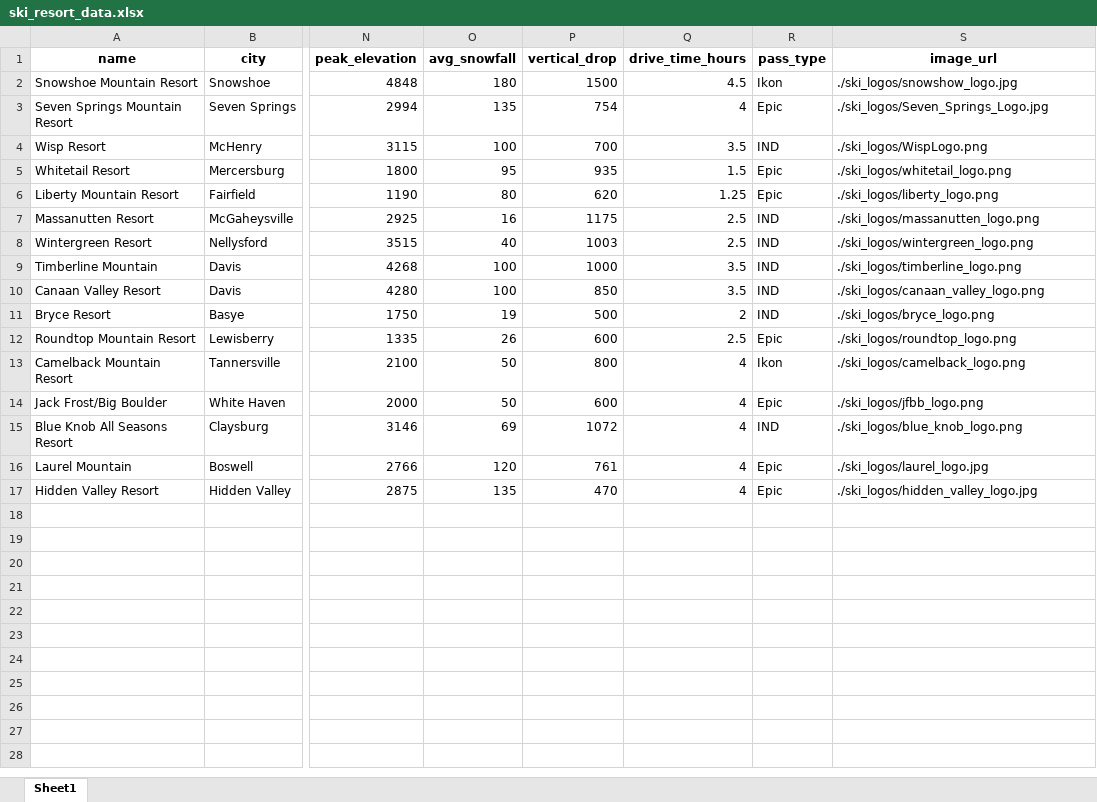
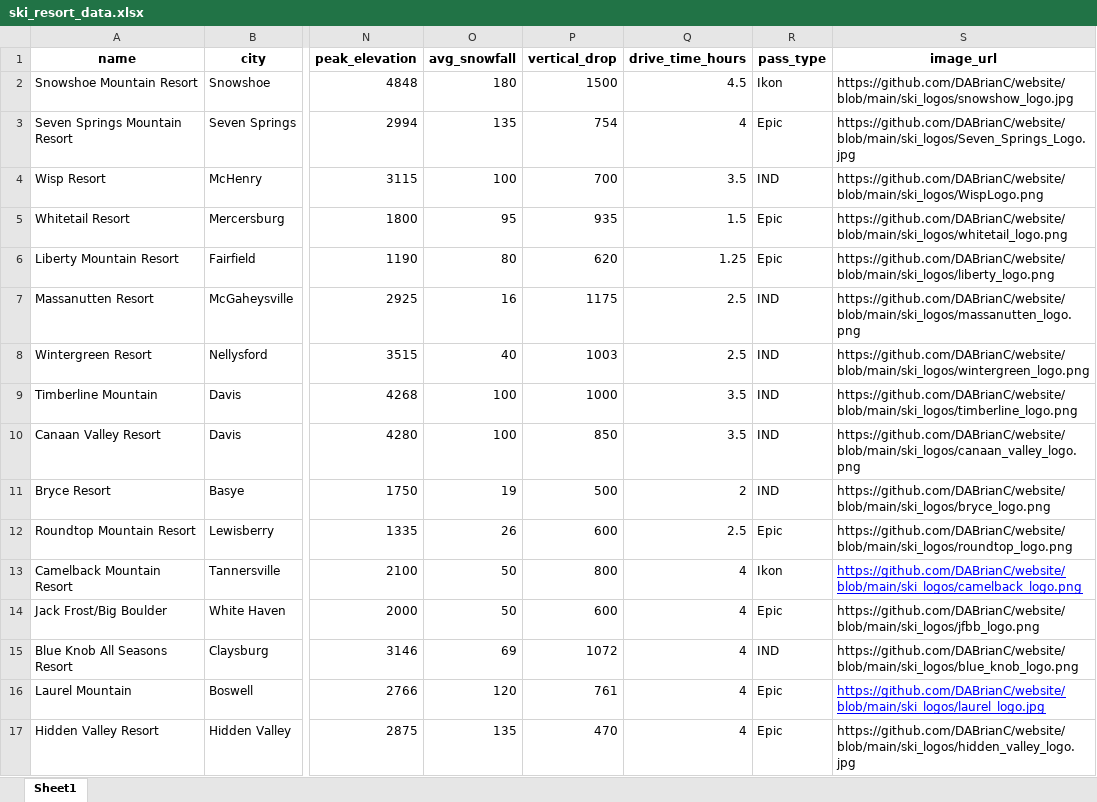
Before and after one commit to DABrianC/website, an Excel workbook: ski_resort_data.xlsx, sheet Sheet1, drawn as a sheet; only a part is shown, gaps mark what is left out; values as stored, in another font and other column widths than the file's, no borders; the diff names each change by its address in the sheet, - before the commit and + after, or states it on an @@ line.

Commit message:
logo links updates

```diff
--- a/ski_resort_data.xlsx (sheet Sheet1)
+++ b/ski_resort_data.xlsx (sheet Sheet1)
-S2 (image_url): ./ski_logos/snowshow_logo.jpg
+S2 (image_url): https://github.com/DABrianC/website/blob/main/ski_logos/snowshow_logo.jpg
-S3 (image_url): ./ski_logos/Seven_Springs_Logo.jpg
+S3 (image_url): https://github.com/DABrianC/website/blob/main/ski_logos/Seven_Springs_Logo.jpg
-S4 (image_url): ./ski_logos/WispLogo.png
+S4 (image_url): https://github.com/DABrianC/website/blob/main/ski_logos/WispLogo.png
-S5 (image_url): ./ski_logos/whitetail_logo.png
+S5 (image_url): https://github.com/DABrianC/website/blob/main/ski_logos/whitetail_logo.png
-S6 (image_url): ./ski_logos/liberty_logo.png
+S6 (image_url): https://github.com/DABrianC/website/blob/main/ski_logos/liberty_logo.png
-S7 (image_url): ./ski_logos/massanutten_logo.png
+S7 (image_url): https://github.com/DABrianC/website/blob/main/ski_logos/massanutten_logo.png
-S8 (image_url): ./ski_logos/wintergreen_logo.png
+S8 (image_url): https://github.com/DABrianC/website/blob/main/ski_logos/wintergreen_logo.png
-S9 (image_url): ./ski_logos/timberline_logo.png
+S9 (image_url): https://github.com/DABrianC/website/blob/main/ski_logos/timberline_logo.png
-S10 (image_url): ./ski_logos/canaan_valley_logo.png
+S10 (image_url): https://github.com/DABrianC/website/blob/main/ski_logos/canaan_valley_logo.png
-S11 (image_url): ./ski_logos/bryce_logo.png
+S11 (image_url): https://github.com/DABrianC/website/blob/main/ski_logos/bryce_logo.png
-S12 (image_url): ./ski_logos/roundtop_logo.png
+S12 (image_url): https://github.com/DABrianC/website/blob/main/ski_logos/roundtop_logo.png
-S13 (image_url): ./ski_logos/camelback_logo.png
+S13 (image_url): https://github.com/DABrianC/website/blob/main/ski_logos/camelback_logo.png
@@ S13 underline: off → on, text colour: black → #0000FF @@
-S14 (image_url): ./ski_logos/jfbb_logo.png
+S14 (image_url): https://github.com/DABrianC/website/blob/main/ski_logos/jfbb_logo.png
-S15 (image_url): ./ski_logos/blue_knob_logo.png
+S15 (image_url): https://github.com/DABrianC/website/blob/main/ski_logos/blue_knob_logo.png
-S16 (image_url): ./ski_logos/laurel_logo.jpg
+S16 (image_url): https://github.com/DABrianC/website/blob/main/ski_logos/laurel_logo.jpg
@@ S16 underline: off → on, text colour: black → #0000FF @@
-S17 (image_url): ./ski_logos/hidden_valley_logo.jpg
+S17 (image_url): https://github.com/DABrianC/website/blob/main/ski_logos/hidden_valley_logo.jpg
```
